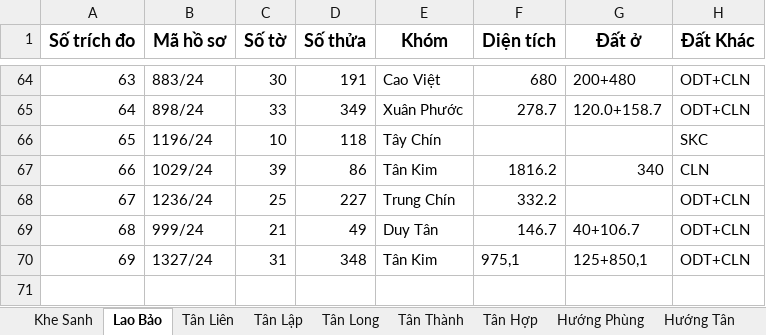
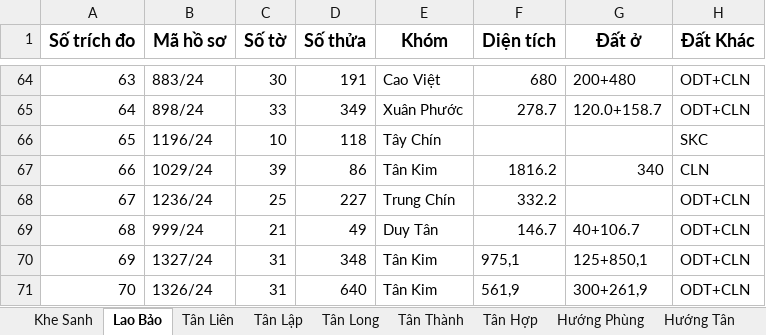
Before and after one commit to guitarkhongem/SOMUCKE, an Excel workbook: SOMUCKE/TRICHDODIACHINH2024.xlsx, sheet Lao Bảo, drawn as a sheet; only a part is shown, gaps mark what is left out; values as stored, in another font and other column widths than the file's, no borders; the diff names each change by its address in the sheet, - before the commit and + after, or states it on an @@ line.

Commit message:
CN

```diff
--- a/SOMUCKE/TRICHDODIACHINH2024.xlsx (sheet Lao Bảo)
+++ b/SOMUCKE/TRICHDODIACHINH2024.xlsx (sheet Lao Bảo)
+row 71: 70 | 1326/24 | 31 | 640 | Tân Kim | 561,9 | 300+261,9 | ODT+CLN
```
